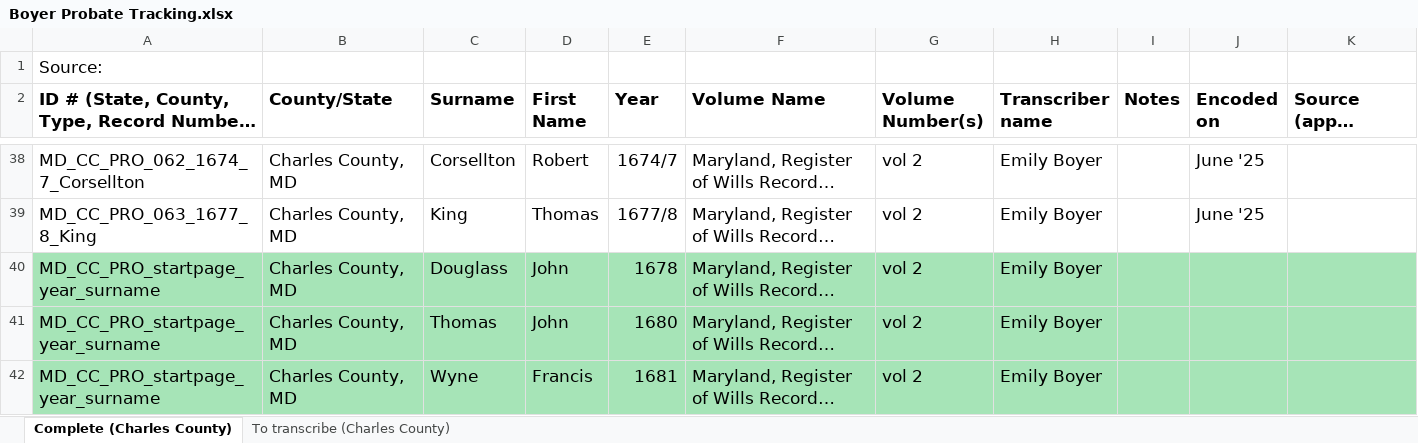
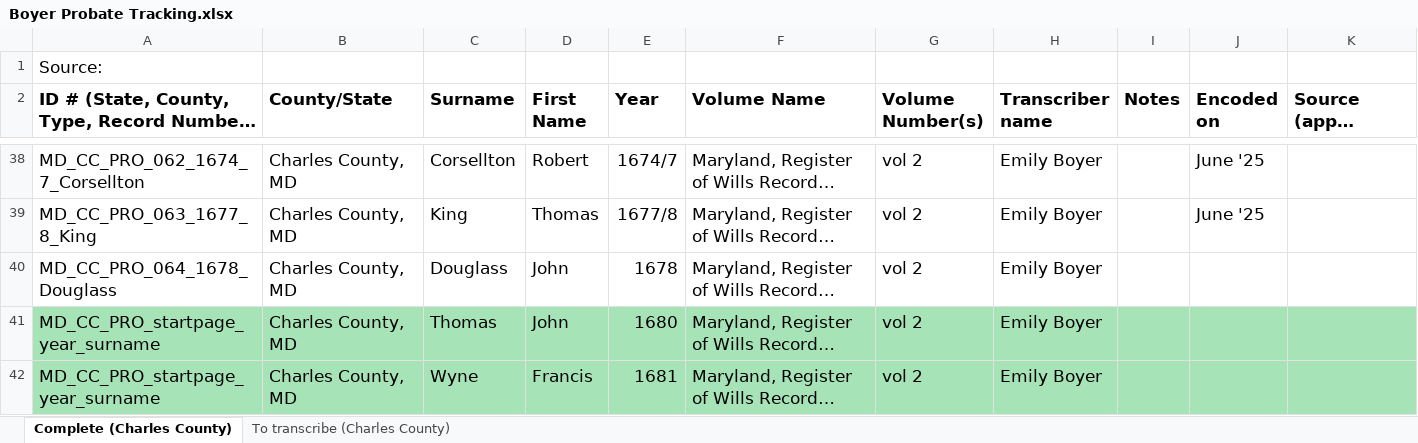
Before and after one commit to emilyhboyer/Signed-Sealed-Delivered, an Excel workbook: Boyer Probate Tracking.xlsx, sheet Complete (Charles County), drawn as a sheet; only a part is shown, gaps mark what is left out; long unchanged cells end in …; values as stored, in another font and other column widths than the file's, no borders; the diff names each change by its address in the sheet, - before the commit and + after, or states it on an @@ line.

Commit message:
Update Boyer Probate Tracking.xlsx

```diff
--- a/Boyer Probate Tracking.xlsx (sheet Complete (Charles County))
+++ b/Boyer Probate Tracking.xlsx (sheet Complete (Charles County))
-A40: MD_CC_PRO_startpage_year_surname
+A40: MD_CC_PRO_064_1678_Douglass
-A40:K40 fill: #A6E4B7
+A40:K40 fill: none
```
